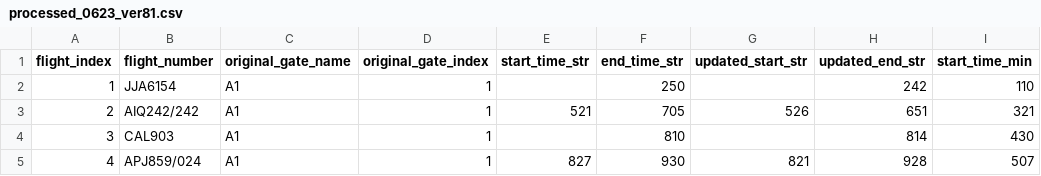
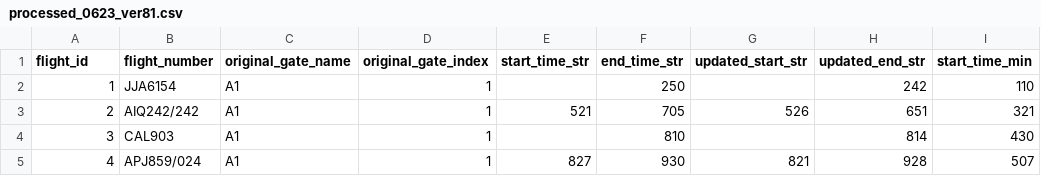
Before and after one commit to Kindknees/GAP_TPE, a CSV file: 桃機資料/processed_0623_ver81.csv, drawn as a sheet; only a part is shown; the diff names each change by its address in the sheet, - before the commit and + after, or states it on an @@ line.

Commit message:
let gantt chart shows flight number instead of flight index

```diff
--- a/桃機資料/processed_0623_ver81.csv
+++ b/桃機資料/processed_0623_ver81.csv
-A1: flight_index
+A1: flight_id
```
Also changed, not shown: 12 other files.
